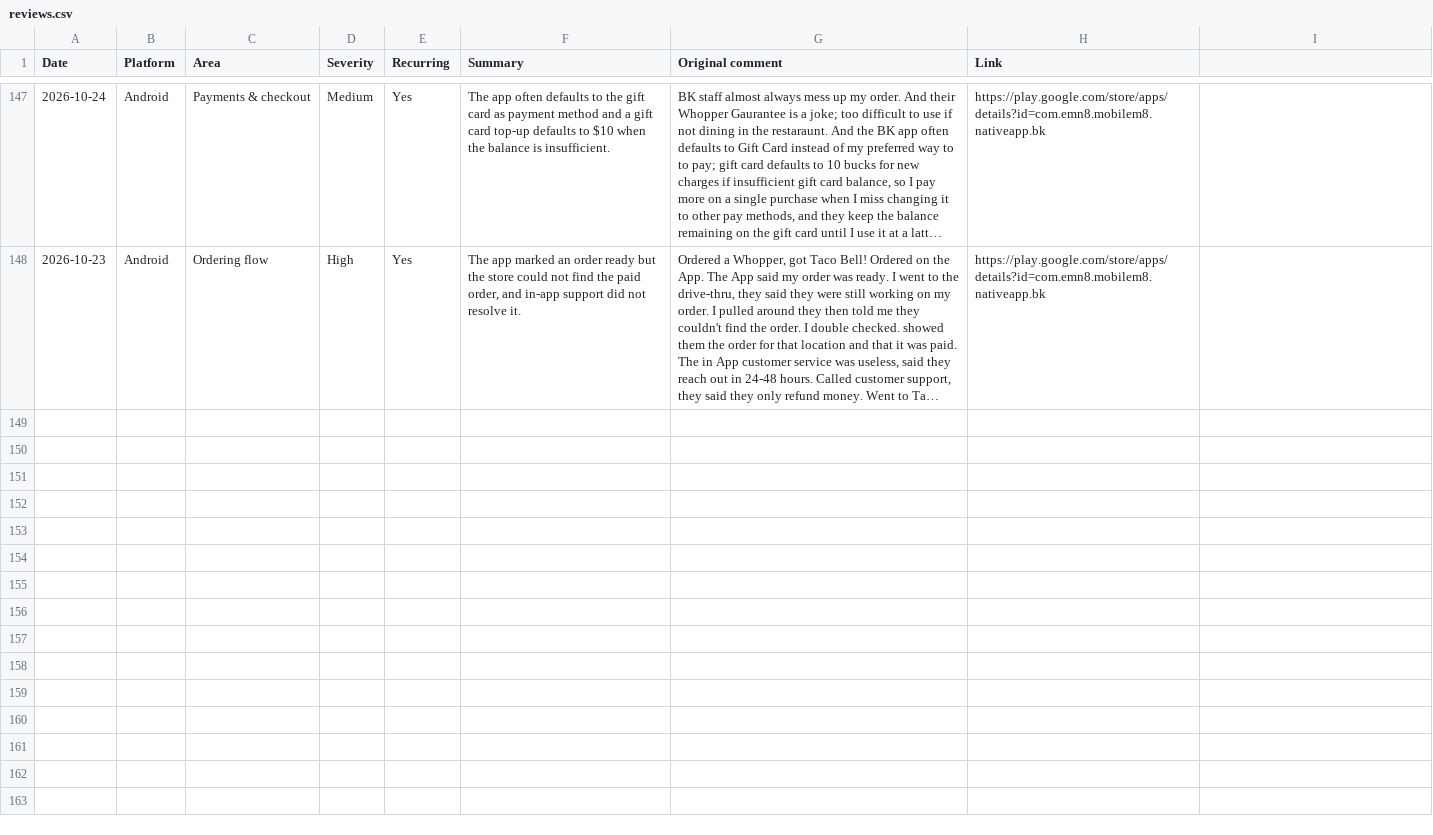
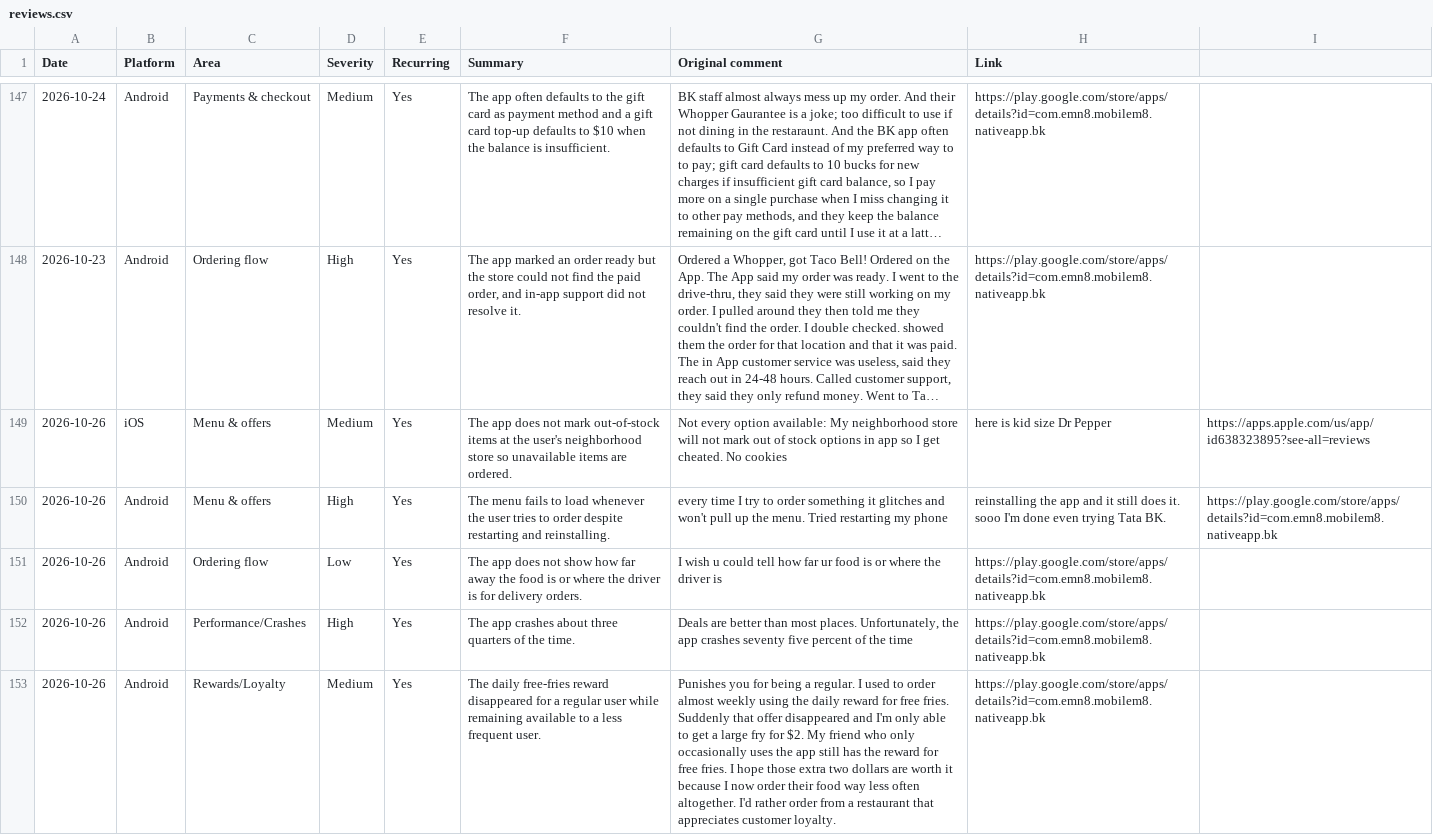
Before and after one commit to rocco9022/bk-review-triage, a CSV file: reviews.csv, drawn as a sheet; only a part is shown, gaps mark what is left out; long unchanged cells end in …; the diff names each change by its address in the sheet, - before the commit and + after, or states it on an @@ line.

Commit message:
Add 5 UX/UI review(s)

```diff
--- a/reviews.csv
+++ b/reviews.csv
+row 149: 2026-10-26 | iOS | Menu & offers | Medium | Yes | The app does not mark out-of-stock items at the user's neighborhood store so unavailable items are ordered. | Not every option available: My neighborhood store will not mark out of stock options in app so I get cheated. No cookies | here is kid size Dr Pepper | https://apps.apple.com/us/app/id638323895?see-all=reviews
+row 150: 2026-10-26 | Android | Menu & offers | High | Yes | The menu fails to load whenever the user tries to order despite restarting and reinstalling. | every time I try to order something it glitches and won't pull up the menu. Tried restarting my phone | reinstalling the app and it still does it. sooo I'm done even trying Tata BK. | https://play.google.com/store/apps/details?id=com.emn8.mobilem8.nativeapp.bk
+row 151: 2026-10-26 | Android | Ordering flow | Low | Yes | The app does not show how far away the food is or where the driver is for delivery orders. | I wish u could tell how far ur food is or where the driver is | https://play.google.com/store/apps/details?id=com.emn8.mobilem8.nativeapp.bk
+row 152: 2026-10-26 | Android | Performance/Crashes | High | Yes | The app crashes about three quarters of the time. | Deals are better than most places. Unfortunately, the app crashes seventy five percent of the time | https://play.google.com/store/apps/details?id=com.emn8.mobilem8.nativeapp.bk
+row 153: 2026-10-26 | Android | Rewards/Loyalty | Medium | Yes | The daily free-fries reward disappeared for a regular user while remaining available to a less frequent user. | Punishes you for being a regular. I used to order almost weekly using the daily reward for free fries. Suddenly that offer disappeared and I'm only able to get a large fry for $2. My friend who only occasionally uses the app still has the reward for free fries. I hope those extra two dollars are worth it because I now order their food way less often altogether. I'd rather order from a restaurant that appreciates customer loyalty. | https://play.google.com/store/apps/details?id=com.emn8.mobilem8.nativeapp.bk
```
